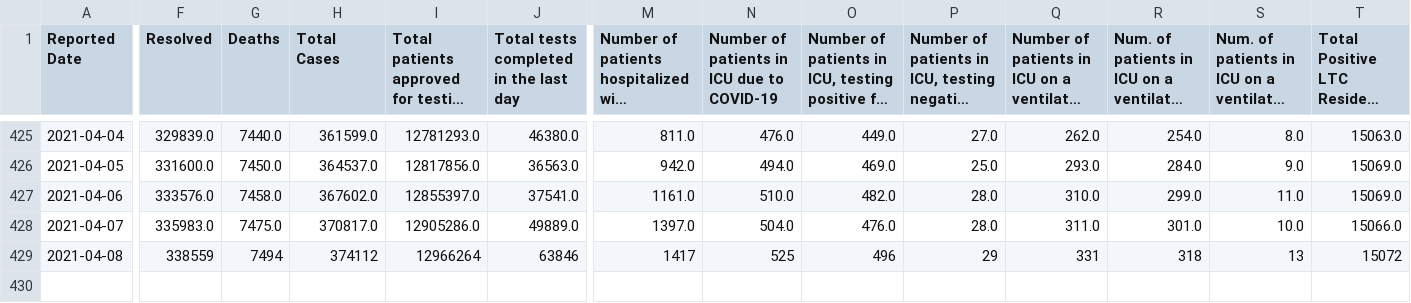
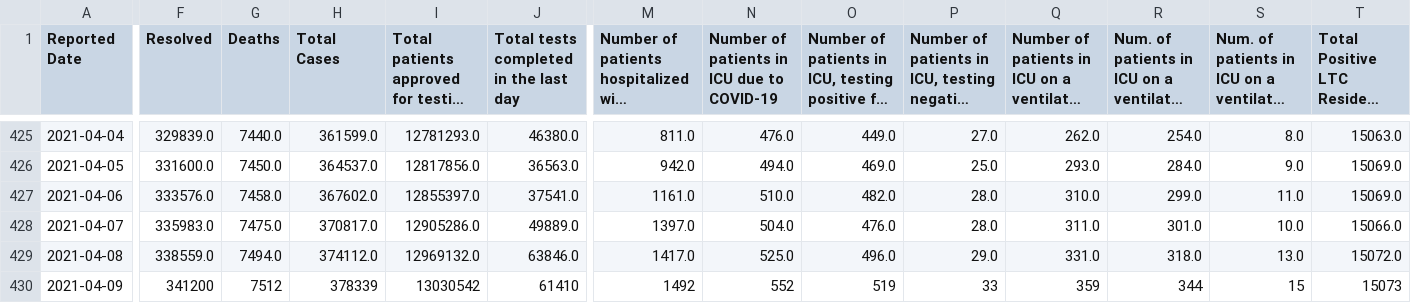
Before and after one commit to aaljaish/covid-19, a CSV file: covidtesting.csv, drawn as a sheet; only a part is shown, gaps mark what is left out; long unchanged cells end in …; rows hold the shown columns only; the diff covers the shown part only; the diff names each change by its address in the sheet, - before the commit and + after, or states it on an @@ line.

Commit message:
Ontario COVID-19 data

```diff
--- a/covidtesting.csv
+++ b/covidtesting.csv
-F429 (Resolved): 338559
+F429 (Resolved): 338559.0
-G429 (Deaths): 7494
+G429 (Deaths): 7494.0
-H429 (Total Cases): 374112
+H429 (Total Cases): 374112.0
-I429: 12966264
+I429: 12969132.0
-J429: 63846
+J429: 63846.0
-M429: 1417
+M429: 1417.0
-N429: 525
+N429: 525.0
-O429: 496
+O429: 496.0
-P429: 29
+P429: 29.0
-Q429: 331
+Q429: 331.0
-R429: 318
+R429: 318.0
-S429: 13
+S429: 13.0
-T429: 15072
+T429: 15072.0
+row 430: 2021-04-09 | 341200 | 7512 | 378339 | 13030542 | 61410 | 1492 | 552 | 519 | 33 | 359 | 344 | 15 | 15073
```
Also changed, not shown: 6 edited cells elsewhere in this file, vaccine_doses.csv.
